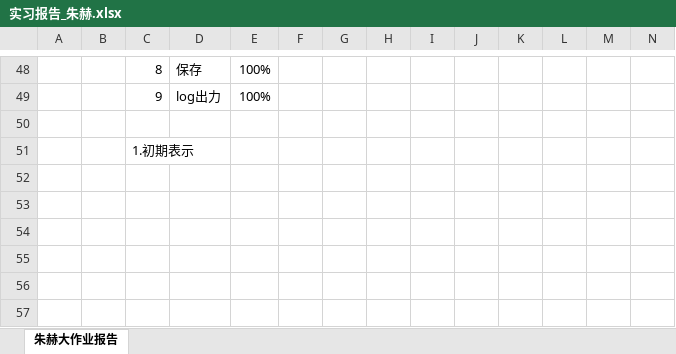
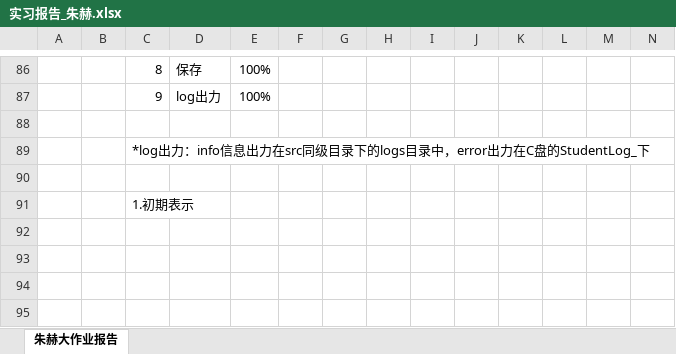
Before and after one commit to pangpangzhuxiaoyu/zhubiye, an Excel workbook: computer graduation/table/实习报告_朱赫.xlsx, sheet 朱赫大作业报告, drawn as a sheet; only a part is shown, gaps mark what is left out; the shorter side is filled out with more unchanged rows; values as stored, in another font and other column widths than the file's, no borders; charts and pictures not drawn; rows hold the shown columns only; the diff covers the shown part only; the diff names each change by its address in the sheet, - before the commit and + after, or states it on an @@ line.

```diff
--- a/computer graduation/table/实习报告_朱赫.xlsx (sheet 朱赫大作业报告)
+++ b/computer graduation/table/实习报告_朱赫.xlsx (sheet 朱赫大作业报告)
+row 88: (empty)
+row 89:  |  | *log出力：info信息出力在src同级目录下的logs目录中，error出力在C盘的StudentLog_下
```
Also changed, not shown: 48 added rows, 2 removed rows and 5 edited cells elsewhere in this sheet, charts or pictures, 10 other files.
